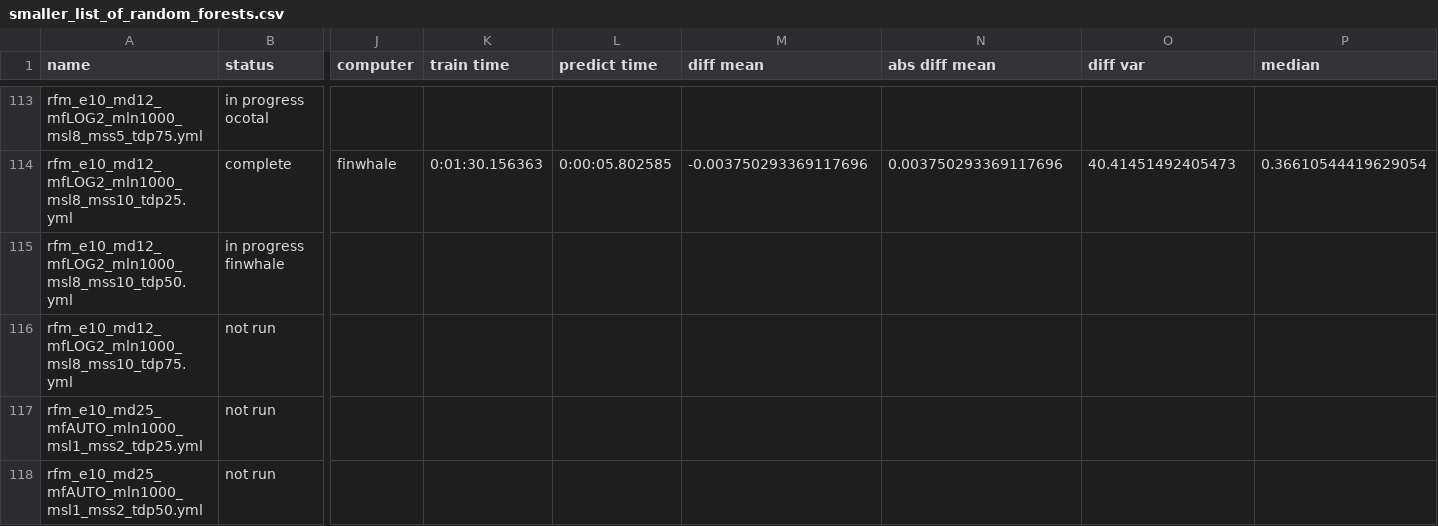
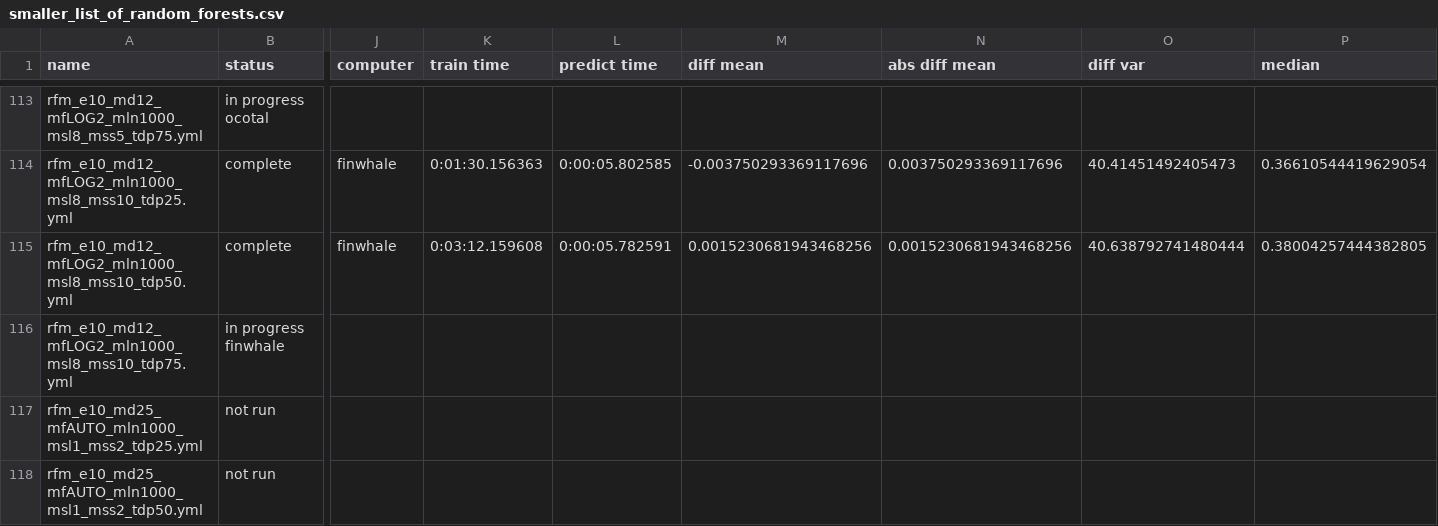
Before and after one commit to rwspicer/masters-project, a CSV file: forestpy/forestpy/smaller_list_of_random_forests.csv, drawn as a sheet; only a part is shown, gaps mark what is left out; the diff names each change by its address in the sheet, - before the commit and + after, or states it on an @@ line.

Commit message:
Results for rfm_e10_md12_mfLOG2_mln1000_msl8_mss10_tdp50.yml2019-12-19 00:03:51.514612

```diff
--- a/forestpy/forestpy/smaller_list_of_random_forests.csv
+++ b/forestpy/forestpy/smaller_list_of_random_forests.csv
-B115 (status): in progress finwhale
+B115 (status): complete
-J115 (computer): (empty)
+J115 (computer): finwhale
-K115 (train time): (empty)
+K115 (train time): 0:03:12.159608
-L115 (predict time): (empty)
+L115 (predict time): 0:00:05.782591
-M115 (diff mean): (empty)
+M115 (diff mean): 0.0015230681943468256
-N115 (abs diff mean): (empty)
+N115 (abs diff mean): 0.0015230681943468256
-O115 (diff var): (empty)
+O115 (diff var): 40.638792741480444
-P115 (median): (empty)
+P115 (median): 0.38004257444382805
-B116 (status): not run
+B116 (status): in progress finwhale
```
